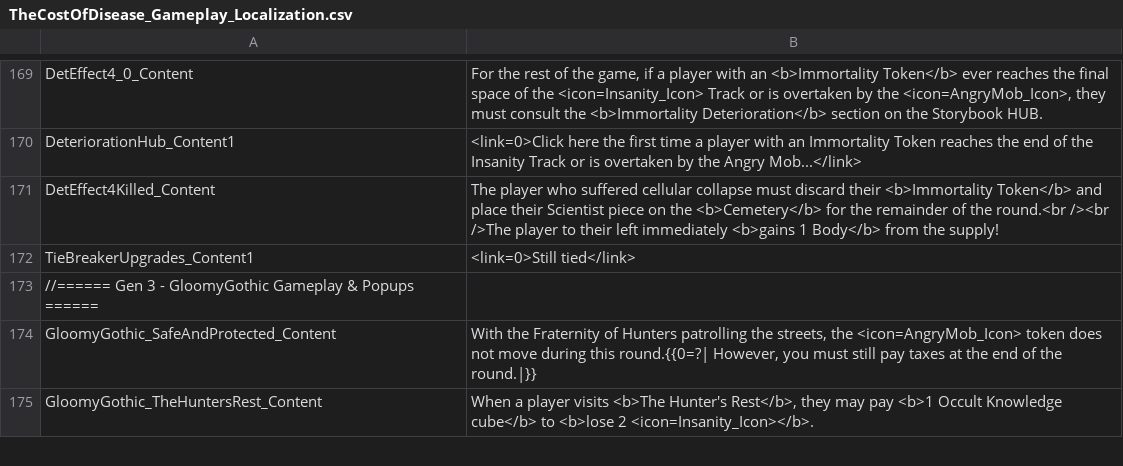
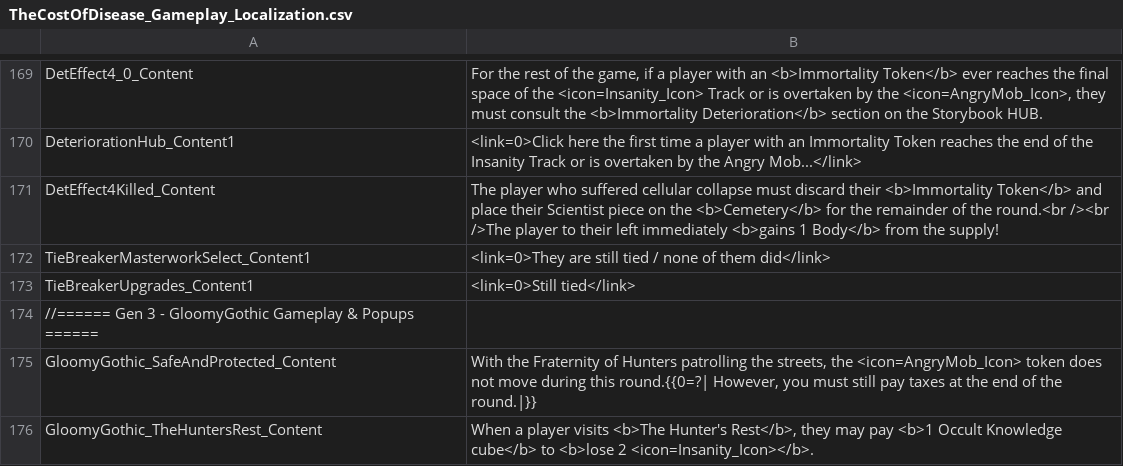
Before and after one commit to manzor99/MyFathersWork-FanMadeCompanionApp, a CSV file: MyFathersWorkWebApp/MyFathersWorkWebApp/wwwroot/localization/TheCostOfDisease_Gameplay_Localization.csv, drawn as a sheet; only a part is shown, gaps mark what is left out.

Commit message:
fix(TheCostOfDisease): replace non-existent UI calls with the real GameplayWindow API
AddPlayerOption and AddCheckboxOption do not exist on GameplayWindow; these
call sites could never have compiled. Both are replaced with
AddAllPlayersNamesAsOptions, whose showPlayer predicate covers the filtering
they were doing by hand.

The Masterwork tie-breaker previously relied on a checkbox multi-select. As
there is no checkbox widget, it becomes a single-select over the tied players
with the existing 'still tied' link falling through to the Estate Upgrades
tie-breaker, which preserves the original outcome. The now-unreachable
TieBreakerMasterworkResolve is removed and the one newly required
localization tag is added.

```diff
--- a/MyFathersWorkWebApp/MyFathersWorkWebApp/wwwroot/localization/TheCostOfDisease_Gameplay_Localization.csv
+++ b/MyFathersWorkWebApp/MyFathersWorkWebApp/wwwroot/localization/TheCostOfDisease_Gameplay_Localization.csv
@@ -171,2 +171,3 @@ DeteriorationHub_Content1;<link=0>Click here the first time a player with an Imm
 DetEffect4Killed_Content;The player who suffered cellular collapse must discard their <b>Immortality Token</b> and place their Scientist piece on the <b>Cemetery</b> for the remainder of the round.<br /><br />The player to their left immediately <b>gains 1 Body</b> from the supply!
+TieBreakerMasterworkSelect_Content1;<link=0>They are still tied / none of them did</link>
 TieBreakerUpgrades_Content1;<link=0>Still tied</link>
```
Also changed, not shown: MyFathersWorkWebApp/MyFathersWorkWebApp/wwwroot/localization/TheCostOfDisease_Localization.csv, 2 other files.
